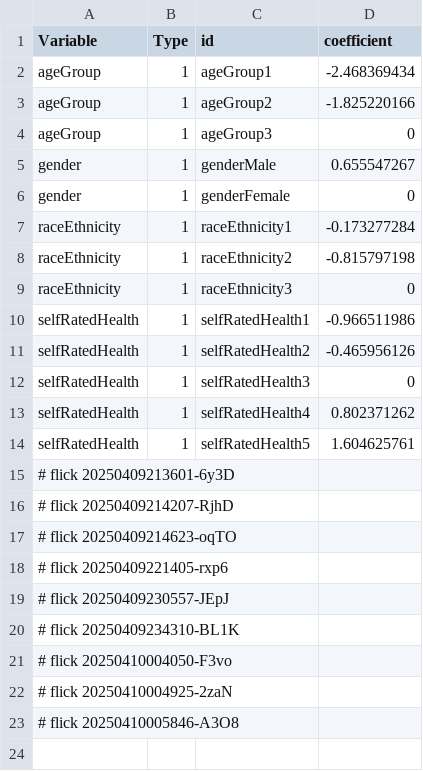
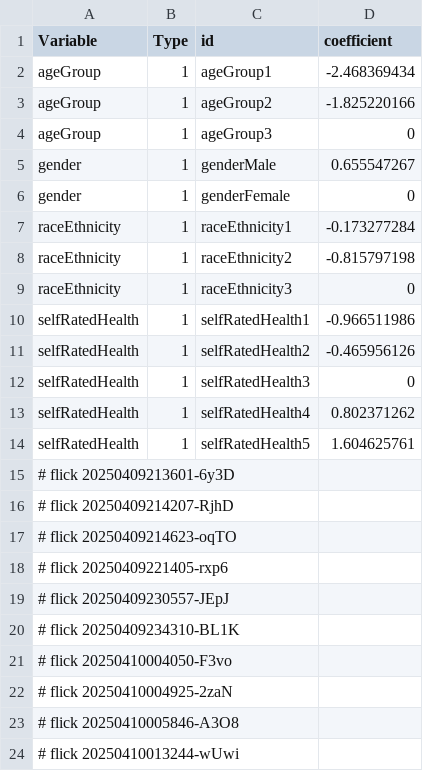
Before and after one commit to abikesa/false-font, a CSV file: kitabo/ensi/testbin/test2/assets/csv/model1.csv, drawn as a sheet; the diff names each change by its address in the sheet, - before the commit and + after, or states it on an @@ line.

Commit message:
kitabo/ensi/testbin/test2/assets/csv/model1.csv

```diff
--- a/kitabo/ensi/testbin/test2/assets/csv/model1.csv
+++ b/kitabo/ensi/testbin/test2/assets/csv/model1.csv
+row 24: # flick 20250410013244-wUwi
```
